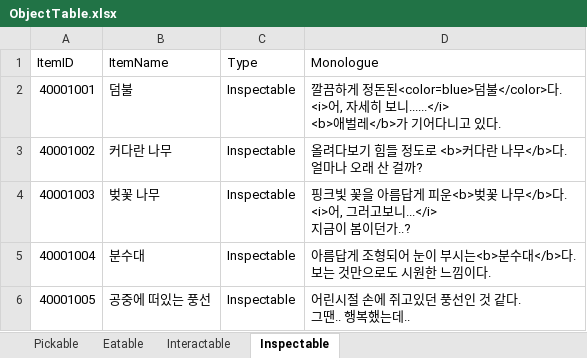
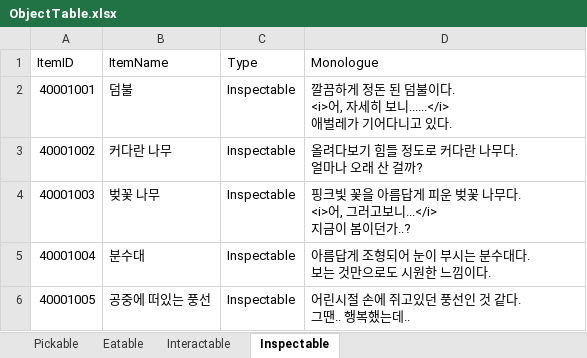
Before and after one commit to hyezzl/DreamDementor, an Excel workbook: Assets/02Script/Table/ObjectTable.xlsx, sheet Inspectable, drawn as a sheet; values as stored, in another font and other column widths than the file's, no borders; charts and pictures not drawn; ↵ is a line break in a cell; the diff names each change by its address in the sheet, - before the commit and + after, or states it on an @@ line.

```diff
--- a/Assets/02Script/Table/ObjectTable.xlsx (sheet Inspectable)
+++ b/Assets/02Script/Table/ObjectTable.xlsx (sheet Inspectable)
-D2 (Monologue): …게 정돈된<color=blue>덤불</color>다. ↵ <i>어, 자세히 보니......</i> ↵ <b>애벌레</b>가 기어…
+D2 (Monologue): …게 정돈 된 덤불이다. ↵ <i>어, 자세히 보니......</i> ↵ 애벌레가 기어…
-D3 (Monologue): 올려다보기 힘들 정도로 <b>커다란 나무</b>다. ↵ 얼마나 오래 산 걸까?
+D3 (Monologue): 올려다보기 힘들 정도로 커다란 나무다. ↵ 얼마나 오래 산 걸까?
-D4 (Monologue): …게 피운<b>벚꽃 나무</b>다. ↵ <i>어…
+D4 (Monologue): …게 피운 벚꽃 나무다. ↵ <i>어…
-D5 (Monologue): 아름답게 조형되어 눈이 부시는<b>분수대</b>다. ↵ 보는 것만으로도 시원한 느낌이다.
+D5 (Monologue): 아름답게 조형되어 눈이 부시는 분수대다. ↵ 보는 것만으로도 시원한 느낌이다.
```
Also changed, not shown: sheet Interactable, Assets/02Script/Table/EventTable.xlsx, 43 other files.
